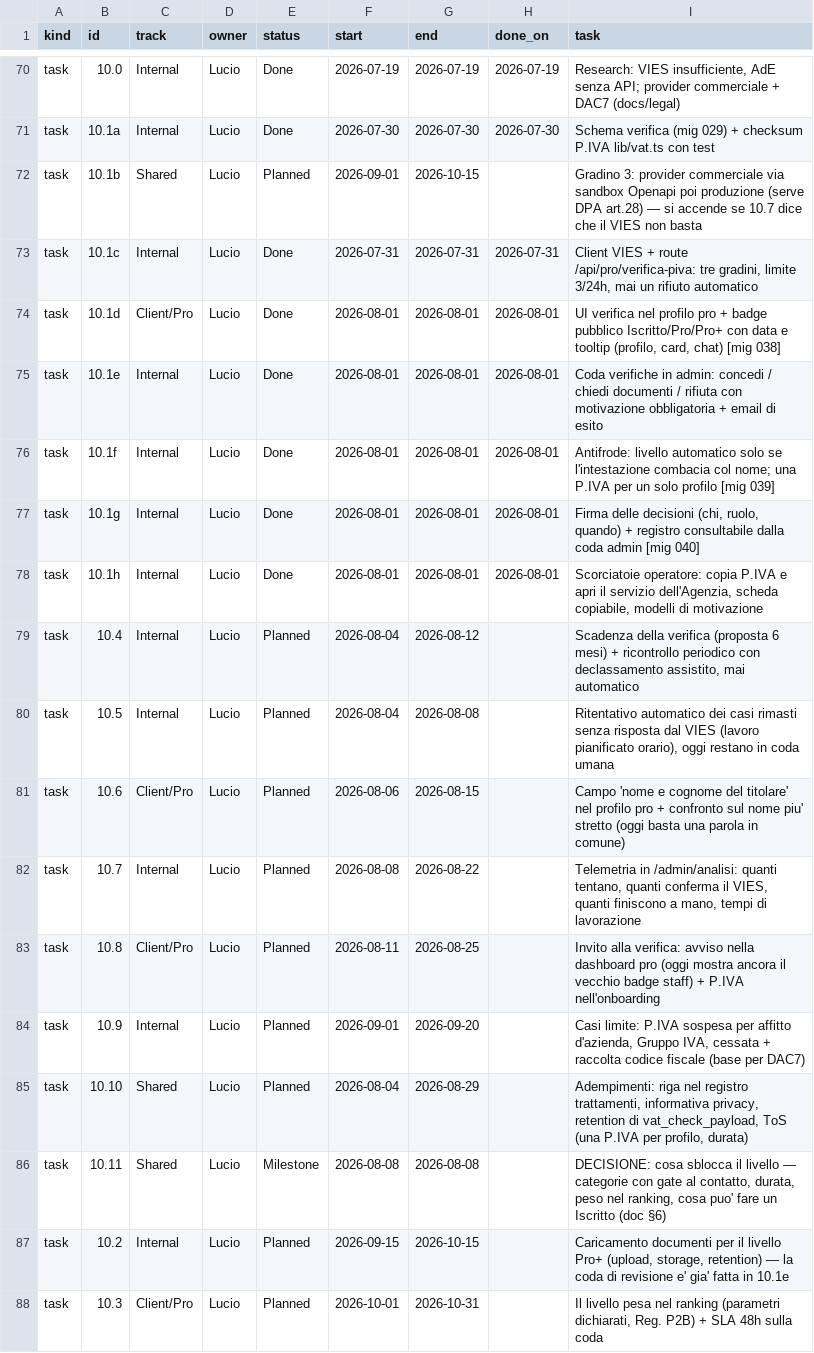
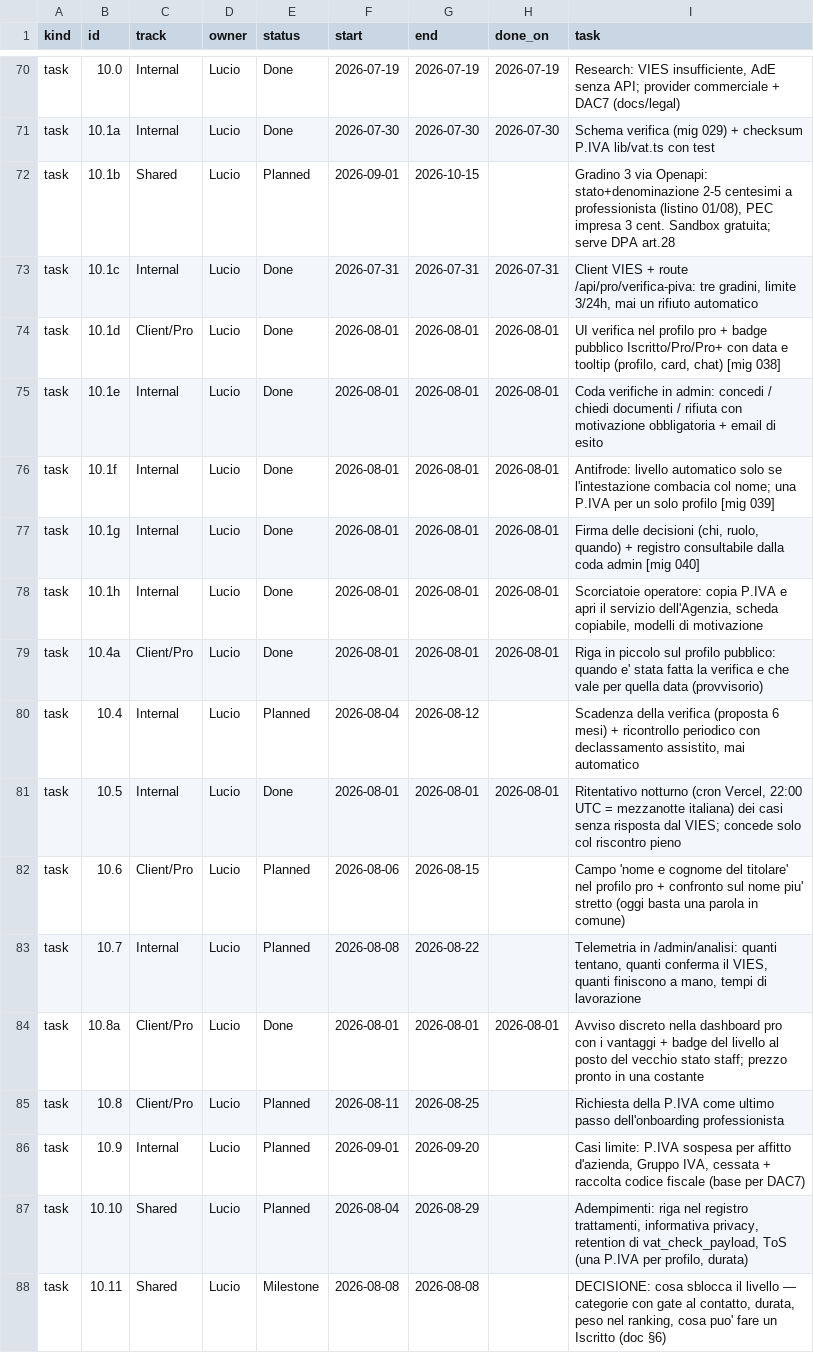
Before and after one commit to UnicorniDiBob/Bob_webapp, a CSV file: roadmap/roadmap.csv, drawn as a sheet; only a part is shown, gaps mark what is left out; the shorter side is filled out with more unchanged rows.

Commit message:
feat(verifica): ritentativo notturno del VIES (10.5), data della verifica sul profilo pubblico (10.4a), avviso nella dashboard pro (10.8a) + listino provider nel doc

```diff
--- a/roadmap/roadmap.csv
+++ b/roadmap/roadmap.csv
@@ -71,3 +71,3 @@ task,10.0,Internal,Lucio,Done,2026-07-19,2026-07-19,2026-07-19,"Research: VIES i
 task,10.1a,Internal,Lucio,Done,2026-07-30,2026-07-30,2026-07-30,"Schema verifica (mig 029) + checksum P.IVA lib/vat.ts con test"
-task,10.1b,Shared,Lucio,Planned,2026-09-01,2026-10-15,,"Gradino 3: provider commerciale via sandbox Openapi poi produzione (serve DPA art.28) — si accende se 10.7 dice che il VIES non basta"
+task,10.1b,Shared,Lucio,Planned,2026-09-01,2026-10-15,,"Gradino 3 via Openapi: stato+denominazione 2-5 centesimi a professionista (listino 01/08), PEC impresa 3 cent. Sandbox gratuita; serve DPA art.28"
 task,10.1c,Internal,Lucio,Done,2026-07-31,2026-07-31,2026-07-31,"Client VIES + route /api/pro/verifica-piva: tre gradini, limite 3/24h, mai un rifiuto automatico"
@@ -78,7 +78,9 @@ task,10.1g,Internal,Lucio,Done,2026-08-01,2026-08-01,2026-08-01,"Firma delle dec
 task,10.1h,Internal,Lucio,Done,2026-08-01,2026-08-01,2026-08-01,"Scorciatoie operatore: copia P.IVA e apri il servizio dell'Agenzia, scheda copiabile, modelli di motivazione"
+task,10.4a,Client/Pro,Lucio,Done,2026-08-01,2026-08-01,2026-08-01,"Riga in piccolo sul profilo pubblico: quando e' stata fatta la verifica e che vale per quella data (provvisorio)"
 task,10.4,Internal,Lucio,Planned,2026-08-04,2026-08-12,,"Scadenza della verifica (proposta 6 mesi) + ricontrollo periodico con declassamento assistito, mai automatico"
-task,10.5,Internal,Lucio,Planned,2026-08-04,2026-08-08,,"Ritentativo automatico dei casi rimasti senza risposta dal VIES (lavoro pianificato orario), oggi restano in coda umana"
+task,10.5,Internal,Lucio,Done,2026-08-01,2026-08-01,2026-08-01,"Ritentativo notturno (cron Vercel, 22:00 UTC = mezzanotte italiana) dei casi senza risposta dal VIES; concede solo col riscontro pieno"
 task,10.6,Client/Pro,Lucio,Planned,2026-08-06,2026-08-15,,"Campo 'nome e cognome del titolare' nel profilo pro + confronto sul nome piu' stretto (oggi basta una parola in comune)"
 task,10.7,Internal,Lucio,Planned,2026-08-08,2026-08-22,,"Telemetria in /admin/analisi: quanti tentano, quanti conferma il VIES, quanti finiscono a mano, tempi di lavorazione"
-task,10.8,Client/Pro,Lucio,Planned,2026-08-11,2026-08-25,,"Invito alla verifica: avviso nella dashboard pro (oggi mostra ancora il vecchio badge staff) + P.IVA nell'onboarding"
+task,10.8a,Client/Pro,Lucio,Done,2026-08-01,2026-08-01,2026-08-01,"Avviso discreto nella dashboard pro con i vantaggi + badge del livello al posto del vecchio stato staff; prezzo pronto in una costante"
+task,10.8,Client/Pro,Lucio,Planned,2026-08-11,2026-08-25,,"Richiesta della P.IVA come ultimo passo dell'onboarding professionista"
 task,10.9,Internal,Lucio,Planned,2026-09-01,2026-09-20,,"Casi limite: P.IVA sospesa per affitto d'azienda, Gruppo IVA, cessata + raccolta codice fiscale (base per DAC7)"
```
Also changed, not shown: 8 other files.
